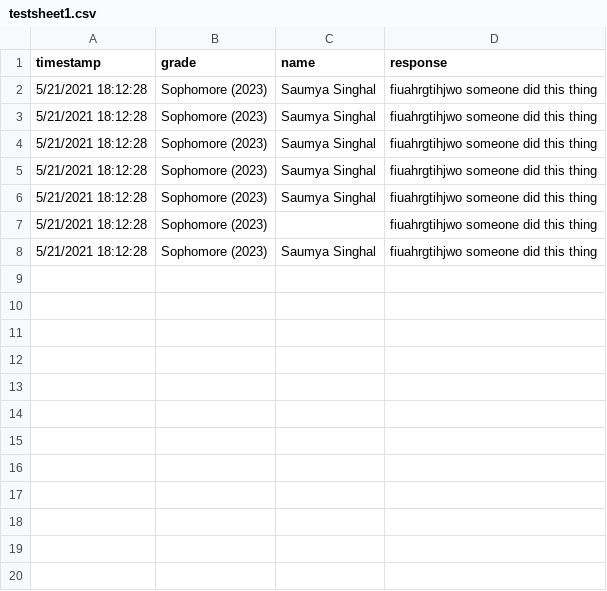
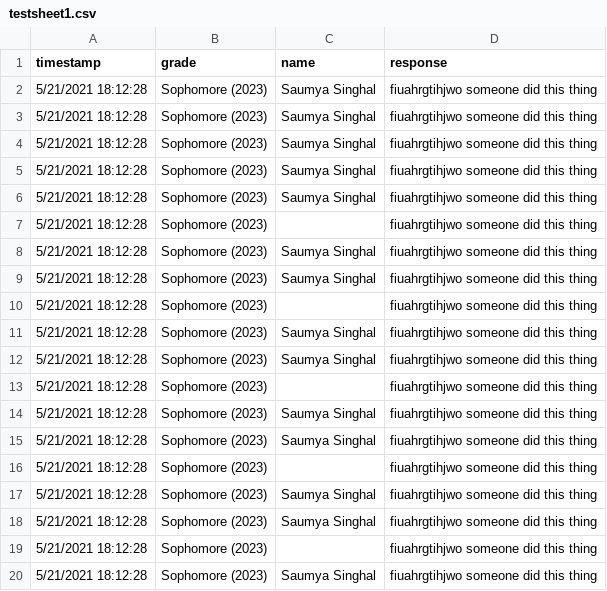
Before and after one commit to saumyasinghal747/senior-quotes, a CSV file: content/testsheet1.csv, drawn as a sheet.

```diff
--- a/content/testsheet1.csv
+++ b/content/testsheet1.csv
@@ -8 +8,13 @@ timestamp,grade,name,response
 5/21/2021 18:12:28,Sophomore (2023),Saumya Singhal,fiuahrgtihjwo someone did this thing
+5/21/2021 18:12:28,Sophomore (2023),Saumya Singhal,fiuahrgtihjwo someone did this thing
+5/21/2021 18:12:28,Sophomore (2023),,fiuahrgtihjwo someone did this thing
+5/21/2021 18:12:28,Sophomore (2023),Saumya Singhal,fiuahrgtihjwo someone did this thing
+5/21/2021 18:12:28,Sophomore (2023),Saumya Singhal,fiuahrgtihjwo someone did this thing
+5/21/2021 18:12:28,Sophomore (2023),,fiuahrgtihjwo someone did this thing
+5/21/2021 18:12:28,Sophomore (2023),Saumya Singhal,fiuahrgtihjwo someone did this thing
+5/21/2021 18:12:28,Sophomore (2023),Saumya Singhal,fiuahrgtihjwo someone did this thing
+5/21/2021 18:12:28,Sophomore (2023),,fiuahrgtihjwo someone did this thing
+5/21/2021 18:12:28,Sophomore (2023),Saumya Singhal,fiuahrgtihjwo someone did this thing
+5/21/2021 18:12:28,Sophomore (2023),Saumya Singhal,fiuahrgtihjwo someone did this thing
+5/21/2021 18:12:28,Sophomore (2023),,fiuahrgtihjwo someone did this thing
+5/21/2021 18:12:28,Sophomore (2023),Saumya Singhal,fiuahrgtihjwo someone did this thing
```
Also changed, not shown: 5 other files.
